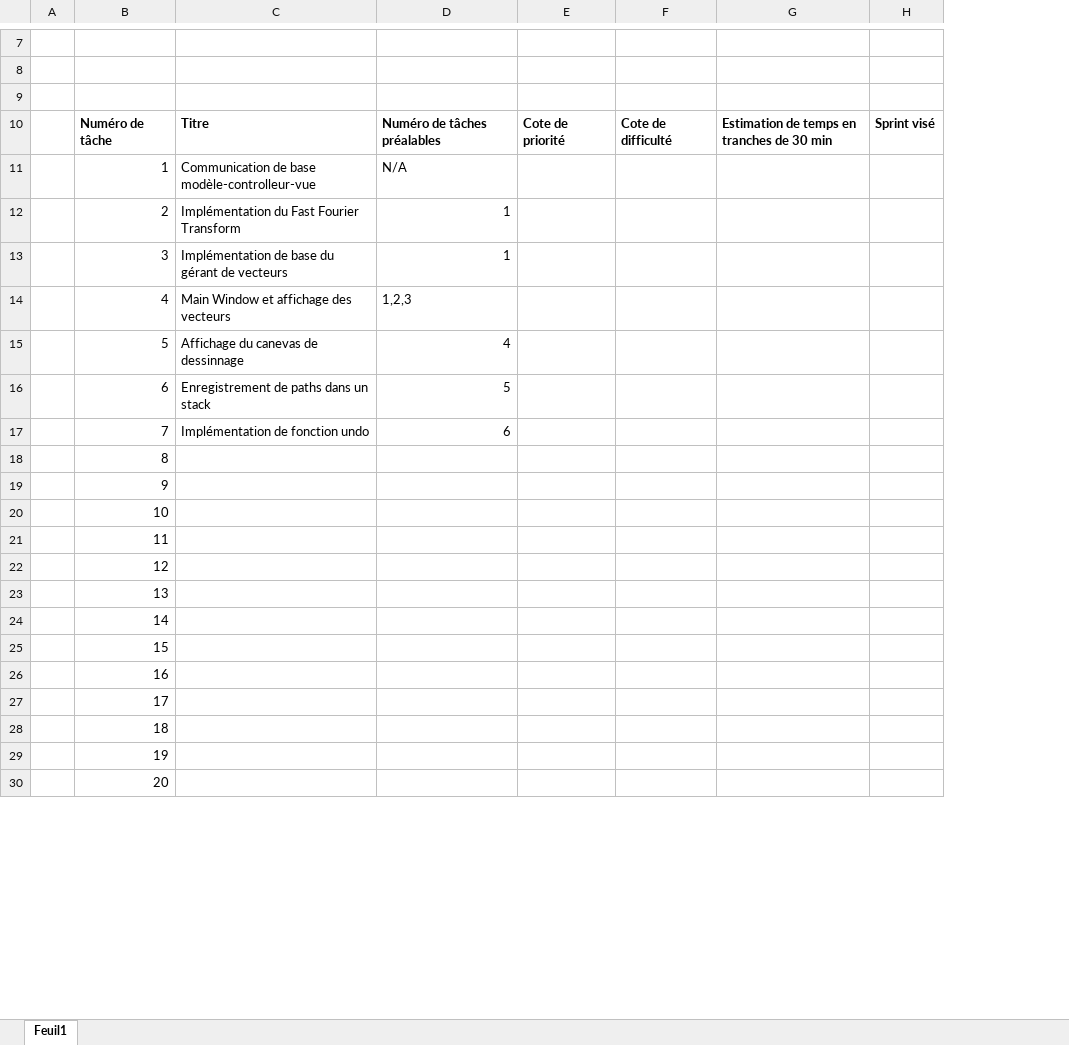
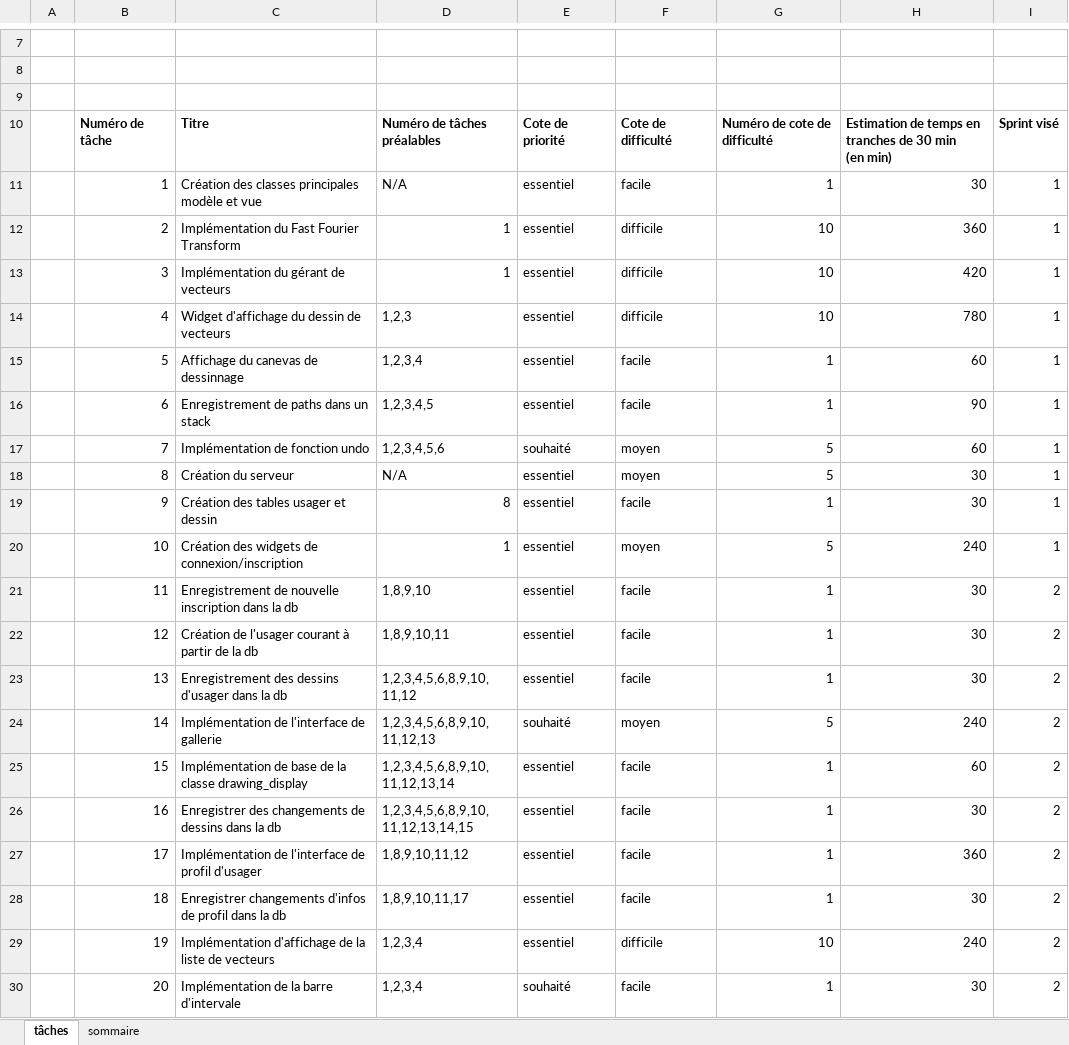
Before and after one commit to robertonight/CVM-H23-PROJ, an Excel workbook: C61/sprint0/doc/Planification.xlsx, sheet tâches, drawn as a sheet; only a part is shown, gaps mark what is left out; values as stored, in another font and other column widths than the file's, no borders; removed rows and columns are numbered as before the commit, all else as after; ↵ is a line break in a cell; the diff covers the shown part only; the diff names each change by its address in the sheet, - before the commit and + after, or states it on an @@ line.

Commit message:
Planification finie

```diff
--- a/C61/sprint0/doc/Planification.xlsx (sheet tâches)
+++ b/C61/sprint0/doc/Planification.xlsx (sheet tâches)
-sheet tab: Feuil1
+sheet tab: tâches
+sheet tab: sommaire
-column E, row 10: Cote de priorité
-column F, row 10: Cote de difficulté
-column G, row 10: Estimation de temps en tranches de 30 min
-column H, row 10: Sprint visé
+column E, rows 10-30: Cote de priorité | essentiel | essentiel | essentiel | essentiel | essentiel | essentiel | souhaité | essentiel | essentiel | essentiel | essentiel | essentiel | essentiel | souhaité | essentiel | essentiel | essentiel | essentiel | essentiel | souhaité
+column F, rows 10-30: Cote de difficulté | facile | difficile | difficile | difficile | facile | facile | moyen | moyen | facile | moyen | facile | facile | facile | moyen | facile | facile | facile | facile | difficile | facile
+column G, rows 10-30: Numéro de cote de difficulté | 1 | 10 | 10 | 10 | 1 | 1 | 5 | 5 | 1 | 5 | 1 | 1 | 1 | 5 | 1 | 1 | 1 | 1 | 10 | 1
+column H, rows 10-30: Estimation de temps en tranches de 30 min ↵ (en min) | 30 | 360 | 420 | 780 | 60 | 90 | 60 | 30 | 30 | 240 | 30 | 30 | 30 | 240 | 60 | 30 | 360 | 30 | 240 | 30
+column I, rows 10-30: Sprint visé | 1 | 1 | 1 | 1 | 1 | 1 | 1 | 1 | 1 | 1 | 2 | 2 | 2 | 2 | 2 | 2 | 2 | 2 | 2 | 2
-C11: Communication de base modèle-controlleur-vue
+C11: Création des classes principales modèle et vue
-C13: Implémentation de base du gérant de vecteurs
+C13: Implémentation du gérant de vecteurs
-C14: Main Window et affichage des vecteurs
+C14: Widget d'affichage du dessin de vecteurs
-D15: 4
+D15: 1,2,3,4
-D16: 5
+D16: 1,2,3,4,5
-D17: 6
+D17: 1,2,3,4,5,6
-C18: (empty)
+C18: Création du serveur
-D18: (empty)
+D18: N/A
-C19: (empty)
+C19: Création des tables usager et dessin
-D19: (empty)
+D19: 8
-C20: (empty)
+C20: Création des widgets de connexion/inscription
-D20: (empty)
+D20: 1
-C21: (empty)
+C21: Enregistrement de nouvelle inscription dans la db
-D21: (empty)
+D21: 1,8,9,10
-C22: (empty)
+C22: Création de l'usager courant à partir de la db
-D22: (empty)
+D22: 1,8,9,10,11
-C23: (empty)
+C23: Enregistrement des dessins d'usager dans la db
-D23: (empty)
+D23: 1,2,3,4,5,6,8,9,10, ↵ 11,12
-C24: (empty)
+C24: Implémentation de l'interface de gallerie
-D24: (empty)
+D24: 1,2,3,4,5,6,8,9,10, ↵ 11,12,13
-C25: (empty)
+C25: Implémentation de base de la classe drawing_display
-D25: (empty)
+D25: 1,2,3,4,5,6,8,9,10, ↵ 11,12,13,14
-C26: (empty)
+C26: Enregistrer des changements de dessins dans la db
-D26: (empty)
+D26: 1,2,3,4,5,6,8,9,10, ↵ 11,12,13,14,15
-C27: (empty)
+C27: Implémentation de l'interface de profil d'usager
-D27: (empty)
+D27: 1,8,9,10,11,12
-C28: (empty)
+C28: Enregistrer changements d'infos de profil dans la db
-D28: (empty)
+D28: 1,8,9,10,11,17
-C29: (empty)
+C29: Implémentation d'affichage de la liste de vecteurs
-D29:D30: (empty)
+D29:D30: 1,2,3,4
-C30: (empty)
+C30: Implémentation de la barre d'intervale
```
Also changed, not shown: 16 added rows, 2 removed rows and 6 edited cells elsewhere in this sheet, 1 other file.
